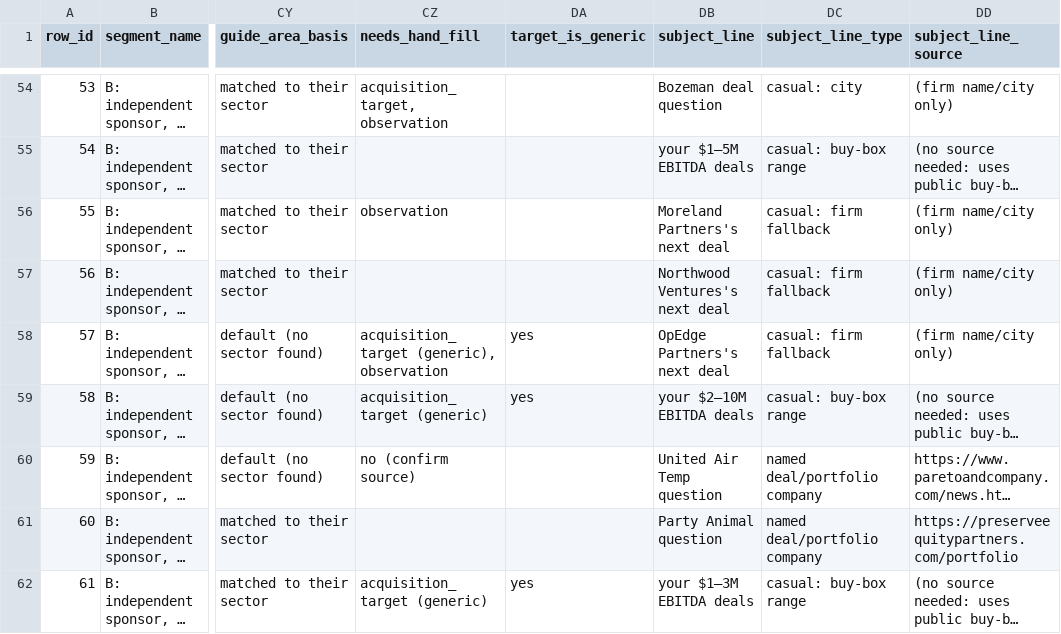
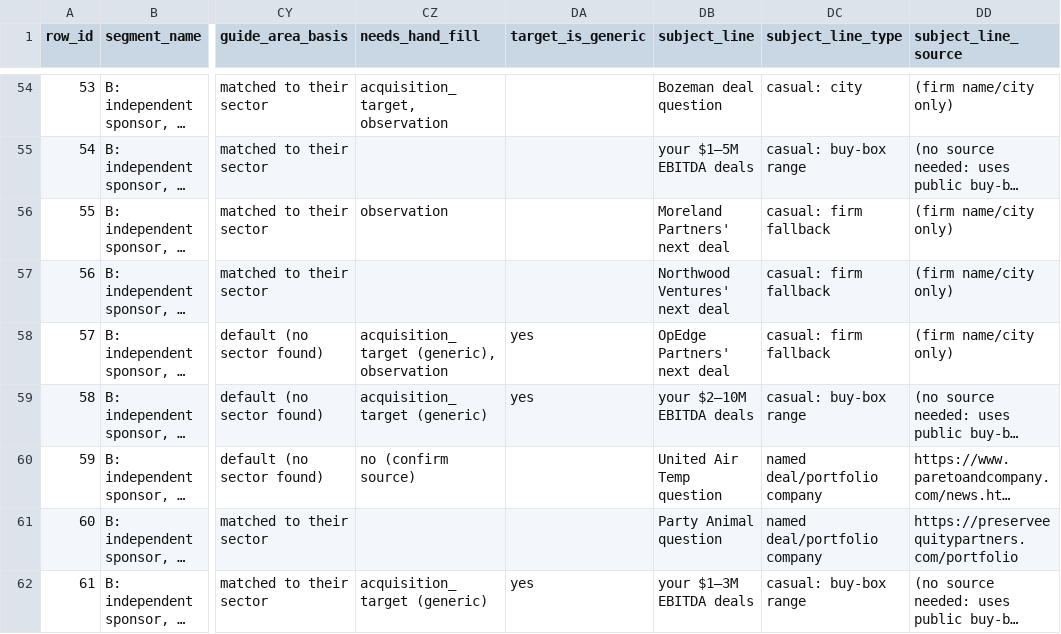
Before and after one commit to smsmkld/krea-murali, a CSV file: data/dream100-MASTER.csv, drawn as a sheet; only a part is shown, gaps mark what is left out; long unchanged cells end in …; the diff covers the shown part only; the diff names each change by its address in the sheet, - before the commit and + after, or states it on an @@ line.

```diff
--- a/data/dream100-MASTER.csv
+++ b/data/dream100-MASTER.csv
-DB56 (subject_line): Moreland Partners's next deal
+DB56 (subject_line): Moreland Partners' next deal
-DB57 (subject_line): Northwood Ventures's next deal
+DB57 (subject_line): Northwood Ventures' next deal
-DB58 (subject_line): OpEdge Partners's next deal
+DB58 (subject_line): OpEdge Partners' next deal
```
Also changed, not shown: 16 edited cells elsewhere in this file, data/campaign-leads.csv, data/dream100-READY-with-subject.csv.
